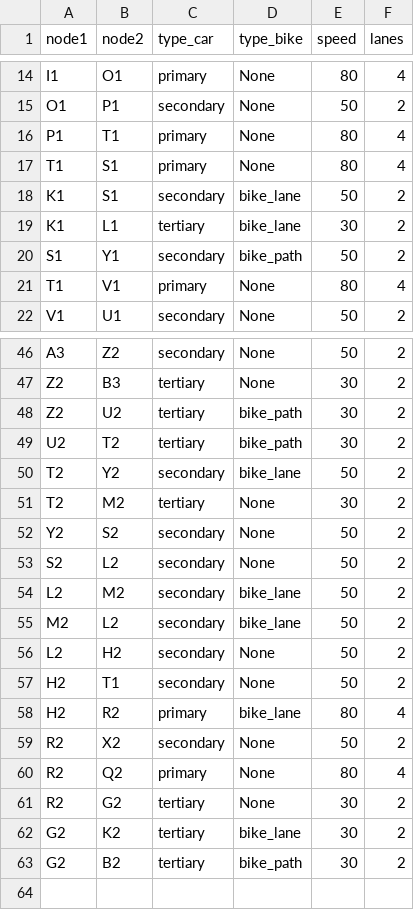
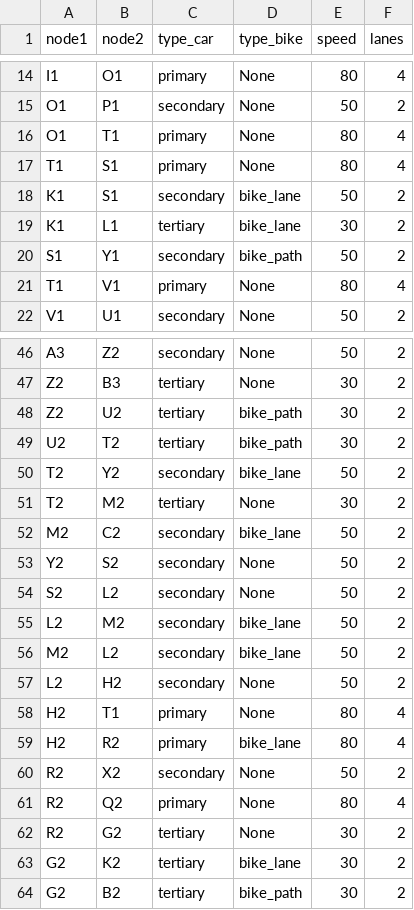
Before and after one commit to tim-lemm/code_these, a CSV file: config/edges_big_city_graph.csv, drawn as a sheet; only a part is shown, gaps mark what is left out.

```diff
--- a/config/edges_big_city_graph.csv
+++ b/config/edges_big_city_graph.csv
@@ -15,3 +15,3 @@ I1,O1,primary,None,80,4
 O1,P1,secondary,None,50,2
-P1,T1,primary,None,80,4
+O1,T1,primary,None,80,4
 T1,S1,primary,None,80,4
@@ -51,2 +51,3 @@ T2,Y2,secondary,bike_lane,50,2
 T2,M2,tertiary,None,30,2
+M2,C2,secondary,bike_lane,50,2
 Y2,S2,secondary,None,50,2
@@ -56,3 +57,3 @@ M2,L2,secondary,bike_lane,50,2
 L2,H2,secondary,None,50,2
-H2,T1, secondary,None,50,2
+H2,T1,primary,None,80,4
 H2,R2,primary,bike_lane,80,4
```
Also changed, not shown: config/nodes_big_city_graph.csv, 3 other files.
